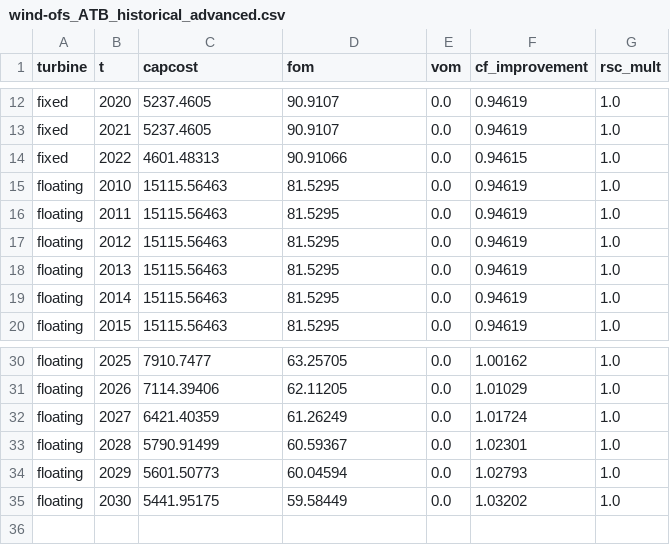
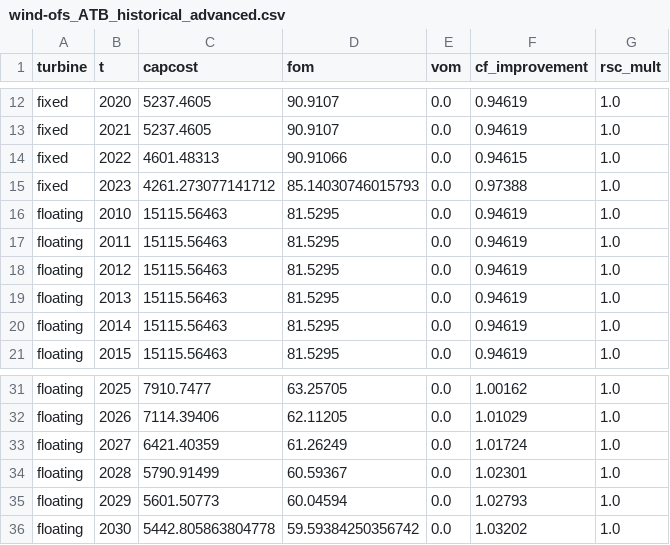
Before and after one commit to ReEDS-Model/ReEDS_Input_Processing, a CSV file: atb/manual_input/historical/wind-ofs_ATB_historical_advanced.csv, drawn as a sheet; only a part is shown, gaps mark what is left out.

```diff
--- a/atb/manual_input/historical/wind-ofs_ATB_historical_advanced.csv
+++ b/atb/manual_input/historical/wind-ofs_ATB_historical_advanced.csv
@@ -14,2 +14,3 @@ fixed,2021,5237.4605,90.9107,0.0,0.94619,1.0
 fixed,2022,4601.48313,90.91066,0.0,0.94615,1.0
+fixed,2023,4261.273077141712,85.14030746015793,0.0,0.97388,1.0
 floating,2010,15115.56463,81.5295,0.0,0.94619,1.0
@@ -34,2 +35,2 @@ floating,2028,5790.91499,60.59367,0.0,1.02301,1.0
 floating,2029,5601.50773,60.04594,0.0,1.02793,1.0
-floating,2030,5441.95175,59.58449,0.0,1.03202,1.0
+floating,2030,5442.805863804778,59.59384250356742,0.0,1.03202,1.0
```
Also changed, not shown: atb/manual_input/historical/csp_ATB_historical_conservative.csv, atb/manual_input/historical/gas-ccs_ATB_historical_conservative.csv, 14 other files.
